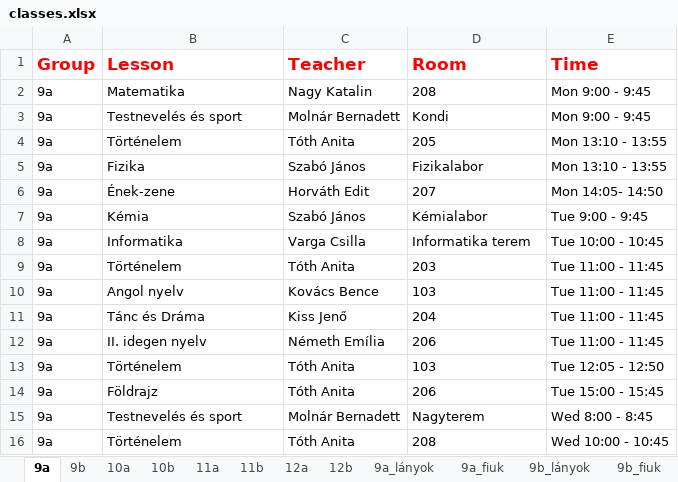
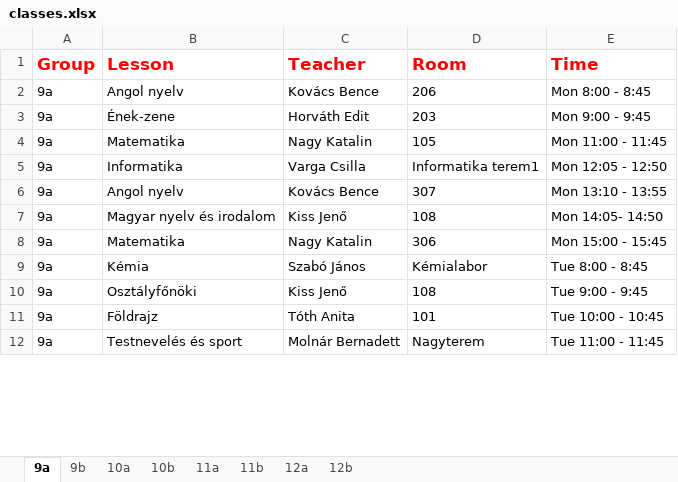
Before and after one commit to eszter1999/onlab-schedule, an Excel workbook: classes.xlsx, sheet 9a, drawn as a sheet; only a part is shown; values as stored, in another font and other column widths than the file's, no borders; removed rows and columns are numbered as before the commit, all else as after; the diff covers the shown part only; the diff names each change by its address in the sheet, - before the commit and + after, or states it on an @@ line.

```diff
--- a/classes.xlsx (sheet 9a)
+++ b/classes.xlsx (sheet 9a)
-sheet tab: 9a_lányok
-sheet tab: 9a_fiuk
-sheet tab: 9b_lányok
-sheet tab: 9b_fiuk
-row 2: 9a | Matematika | Nagy Katalin | 208 | Mon 9:00 - 9:45
-B2 (Lesson): Testnevelés és sport
+B2 (Lesson): Angol nyelv
-C2 (Teacher): Molnár Bernadett
+C2 (Teacher): Kovács Bence
-D2 (Room): Kondi
+D2 (Room): 206
-E2 (Time): Mon 9:00 - 9:45
+E2 (Time): Mon 8:00 - 8:45
-row 4: 9a | Történelem | Tóth Anita | 205 | Mon 13:10 - 13:55
-row 5: 9a | Fizika | Szabó János | Fizikalabor | Mon 13:10 - 13:55
-D3 (Room): 207
+D3 (Room): 203
-E3 (Time): Mon 14:05- 14:50
+E3 (Time): Mon 9:00 - 9:45
-row 7: 9a | Kémia | Szabó János | Kémialabor | Tue 9:00 - 9:45
+row 4: 9a | Matematika | Nagy Katalin | 105 | Mon 11:00 - 11:45
-D5 (Room): Informatika terem
+D5 (Room): Informatika terem1
-E5 (Time): Tue 10:00 - 10:45
+E5 (Time): Mon 12:05 - 12:50
-row 9: 9a | Történelem | Tóth Anita | 203 | Tue 11:00 - 11:45
-D6 (Room): 103
+D6 (Room): 307
-E6 (Time): Tue 11:00 - 11:45
+E6 (Time): Mon 13:10 - 13:55
-B7 (Lesson): Tánc és Dráma
+B7 (Lesson): Magyar nyelv és irodalom
-D7 (Room): 204
+D7 (Room): 108
-E7 (Time): Tue 11:00 - 11:45
+E7 (Time): Mon 14:05- 14:50
-B8 (Lesson): II. idegen nyelv
+B8 (Lesson): Matematika
-C8 (Teacher): Németh Emília
+C8 (Teacher): Nagy Katalin
-D8 (Room): 206
+D8 (Room): 306
-E8 (Time): Tue 11:00 - 11:45
+E8 (Time): Mon 15:00 - 15:45
+row 9: 9a | Kémia | Szabó János | Kémialabor | Tue 8:00 - 8:45
-B10 (Lesson): Történelem
+B10 (Lesson): Osztályfőnöki
-C10 (Teacher): Tóth Anita
+C10 (Teacher): Kiss Jenő
-D10 (Room): 103
+D10 (Room): 108
-E10 (Time): Tue 12:05 - 12:50
+E10 (Time): Tue 9:00 - 9:45
-D11 (Room): 206
+D11 (Room): 101
-E11 (Time): Tue 15:00 - 15:45
+E11 (Time): Tue 10:00 - 10:45
-E12 (Time): Wed 8:00 - 8:45
+E12 (Time): Tue 11:00 - 11:45
-row 16: 9a | Történelem | Tóth Anita | 208 | Wed 10:00 - 10:45
```
Also changed, not shown: 8 added rows, 4 removed rows and 39 edited cells elsewhere in this sheet, sheet 11b, sheet 11a, sheet 10b, sheet 9b, sheet 12b, sheet 12a, 1 more sheet, other sheet tabs, 18 other files.
